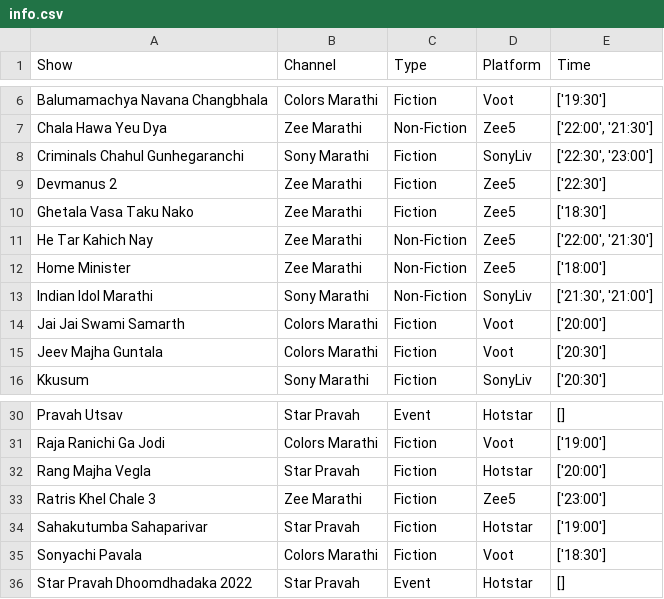
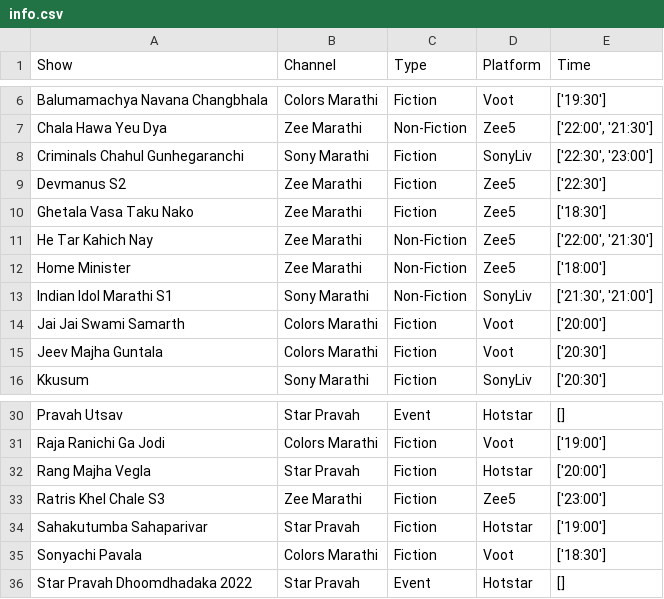
Before and after one commit to rohitk04/marathi-shows-data, a CSV file: data/csv/shows/info.csv, drawn as a sheet; only a part is shown, gaps mark what is left out.

Commit message:
Renaming tv shows

```diff
--- a/data/csv/shows/info.csv
+++ b/data/csv/shows/info.csv
@@ -8,3 +8,3 @@ Chala Hawa Yeu Dya,Zee Marathi,Non-Fiction,Zee5,"['22:00', '21:30']"
 Criminals Chahul Gunhegaranchi,Sony Marathi,Fiction,SonyLiv,"['22:30', '23:00']"
-Devmanus 2,Zee Marathi,Fiction,Zee5,['22:30']
+Devmanus S2,Zee Marathi,Fiction,Zee5,['22:30']
 Ghetala Vasa Taku Nako,Zee Marathi,Fiction,Zee5,['18:30']
@@ -12,3 +12,3 @@ He Tar Kahich Nay,Zee Marathi,Non-Fiction,Zee5,"['22:00', '21:30']"
 Home Minister,Zee Marathi,Non-Fiction,Zee5,['18:00']
-Indian Idol Marathi,Sony Marathi,Non-Fiction,SonyLiv,"['21:30', '21:00']"
+Indian Idol Marathi S1,Sony Marathi,Non-Fiction,SonyLiv,"['21:30', '21:00']"
 Jai Jai Swami Samarth,Colors Marathi,Fiction,Voot,['20:00']
@@ -32,3 +32,3 @@ Raja Ranichi Ga Jodi,Colors Marathi,Fiction,Voot,['19:00']
 Rang Majha Vegla,Star Pravah,Fiction,Hotstar,['20:00']
-Ratris Khel Chale 3,Zee Marathi,Fiction,Zee5,['23:00']
+Ratris Khel Chale S3,Zee Marathi,Fiction,Zee5,['23:00']
 Sahakutumba Sahaparivar,Star Pravah,Fiction,Hotstar,['19:00']
```
Also changed, not shown: data/csv/shows/tv/tv_trp_rank.csv, data/csv/shows/tv/tv_trp_trp.csv, 4 other files.
